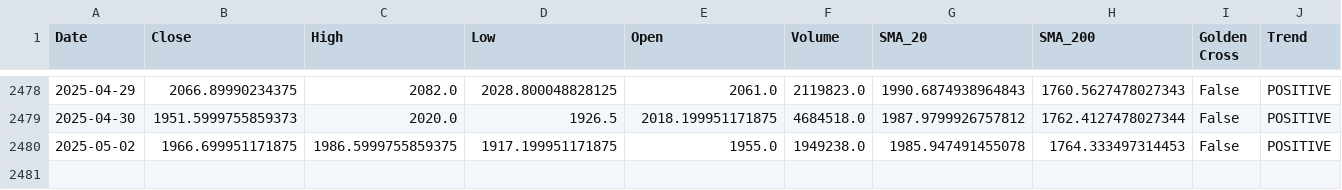
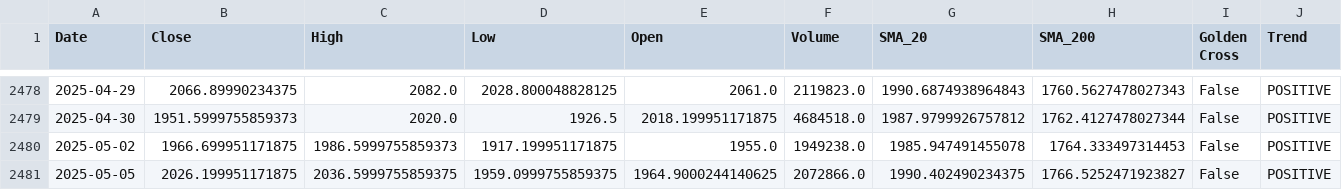
Before and after one commit to sohamdeshpande/nifty-analysis, a CSV file: data/BAJAJFINSV.NS.csv, drawn as a sheet; only a part is shown, gaps mark what is left out; rows hold the shown columns only; the diff names each change by its address in the sheet, - before the commit and + after, or states it on an @@ line.

```diff
--- a/data/BAJAJFINSV.NS.csv
+++ b/data/BAJAJFINSV.NS.csv
-C2480 (High): 1986.5999755859375
+C2480 (High): 1986.5999755859373
+row 2481: 2025-05-05 | 2026.199951171875 | 2036.5999755859375 | 1959.0999755859375 | 1964.9000244140625 | 2072866.0 | 1990.402490234375 | 1766.5252471923827 | False | POSITIVE
```
Also changed, not shown: data/POWERGRID.NS.csv, data/SHRIRAMFIN.NS.csv, 47 other files.
